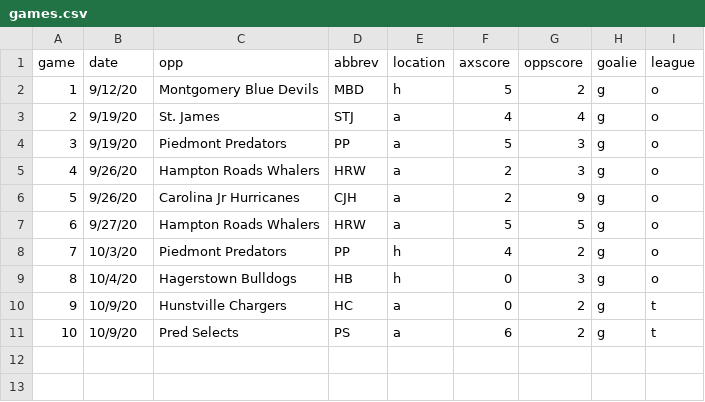
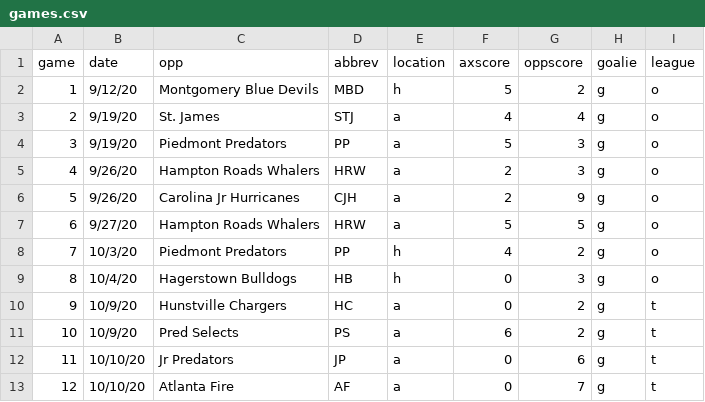
Before and after one commit to werntzp/hockey-stats, a CSV file: games.csv, drawn as a sheet; the diff names each change by its address in the sheet, - before the commit and + after, or states it on an @@ line.

Commit message:
Update games.csv

```diff
--- a/games.csv
+++ b/games.csv
+row 12: 11 | 10/10/20 | Jr Predators | JP | a | 0 | 6 | g | t
+row 13: 12 | 10/10/20 | Atlanta Fire | AF | a | 0 | 7 | g | t
```
